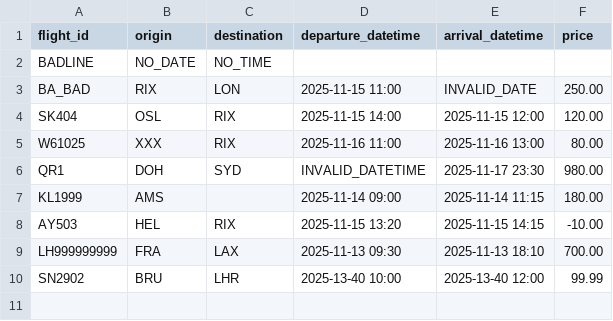
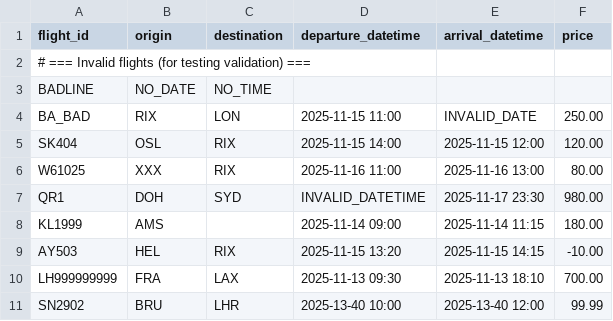
Before and after one commit to AymaRehman/DE0917, a CSV file: Lab2/data/inputs/flights_invalid.csv, drawn as a sheet; the diff names each change by its address in the sheet, - before the commit and + after, or states it on an @@ line.

Commit message:
Minor adjustments

```diff
--- a/Lab2/data/inputs/flights_invalid.csv
+++ b/Lab2/data/inputs/flights_invalid.csv
+row 2: # === Invalid flights (for testing validation) ===
```
